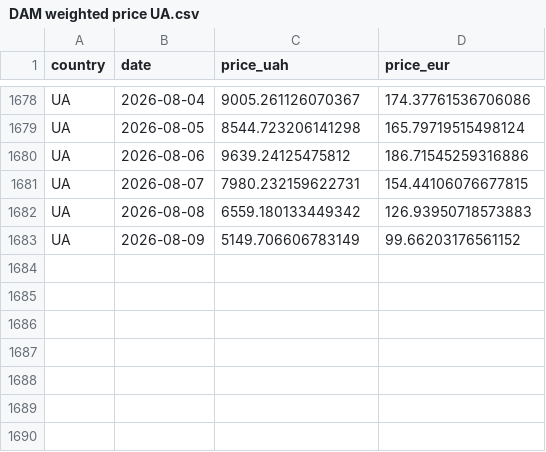
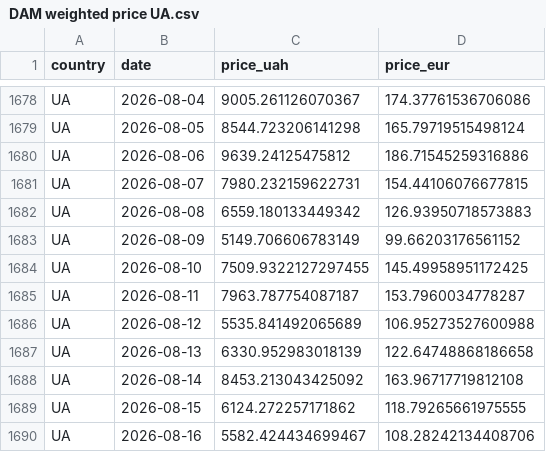
Before and after one commit to atsokol/energy-data-ua-eu, a CSV file: data/data_output/DAM weighted price UA.csv, drawn as a sheet; only a part is shown, gaps mark what is left out; the diff names each change by its address in the sheet, - before the commit and + after, or states it on an @@ line.

```diff
--- a/data/data_output/DAM weighted price UA.csv
+++ b/data/data_output/DAM weighted price UA.csv
+row 1684: UA | 2026-08-10 | 7509.9322127297455 | 145.49958951172425
+row 1685: UA | 2026-08-11 | 7963.787754087187 | 153.7960034778287
+row 1686: UA | 2026-08-12 | 5535.841492065689 | 106.95273527600988
+row 1687: UA | 2026-08-13 | 6330.952983018139 | 122.64748868186658
+row 1688: UA | 2026-08-14 | 8453.213043425092 | 163.96717719812108
+row 1689: UA | 2026-08-15 | 6124.272257171862 | 118.79265661975555
+row 1690: UA | 2026-08-16 | 5582.424434699467 | 108.28242134408706
```
Also changed, not shown: data/data_output/capture_factors_monthly.csv, data/data_raw/eua_daily_yahoo.csv, 14 other files.
